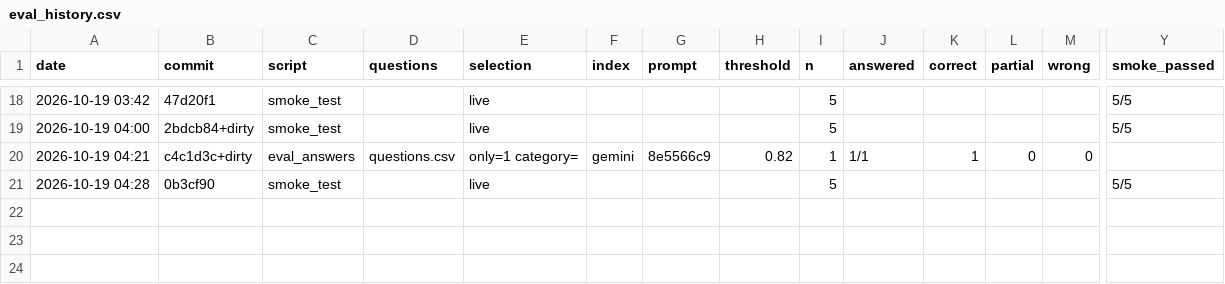
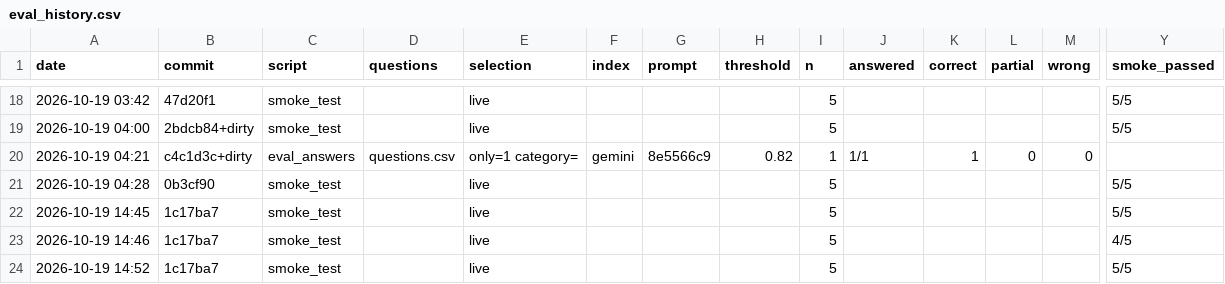
Before and after one commit to RivkaBarashi/Phoenix-Bot, a CSV file: data/eval_history.csv, drawn as a sheet; only a part is shown, gaps mark what is left out; rows hold the shown columns only; the diff names each change by its address in the sheet, - before the commit and + after, or states it on an @@ line.

```diff
--- a/data/eval_history.csv
+++ b/data/eval_history.csv
+row 22: 2026-10-19 14:45 | 1c17ba7 | smoke_test |  | live |  |  |  | 5 |  |  |  |  | 5/5
+row 23: 2026-10-19 14:46 | 1c17ba7 | smoke_test |  | live |  |  |  | 5 |  |  |  |  | 4/5
+row 24: 2026-10-19 14:52 | 1c17ba7 | smoke_test |  | live |  |  |  | 5 |  |  |  |  | 5/5
```
